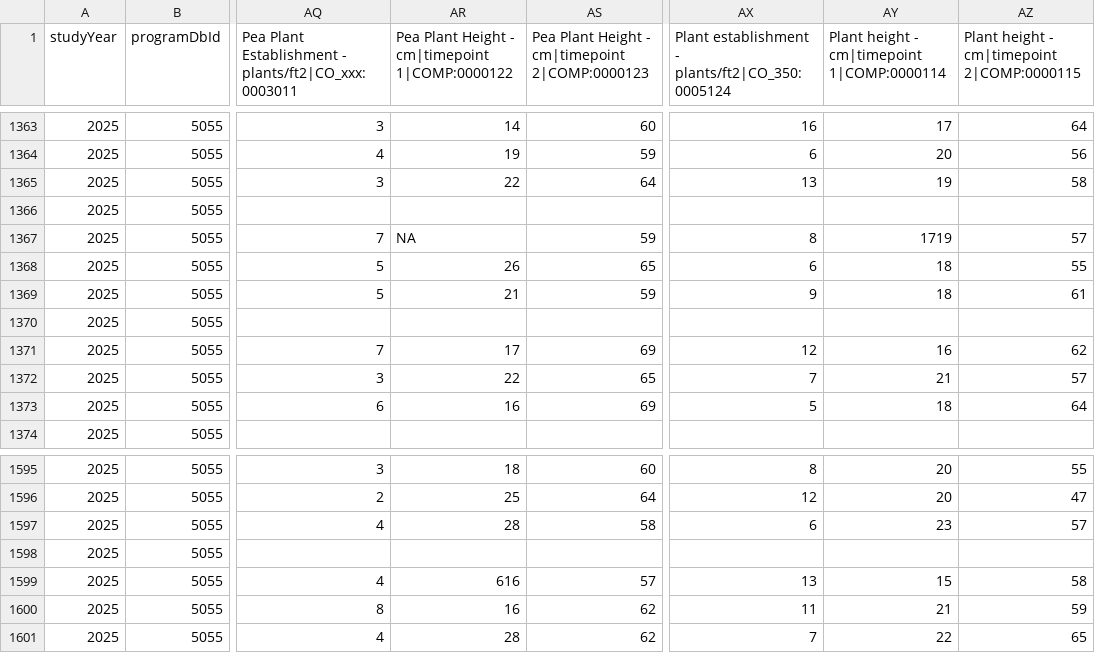
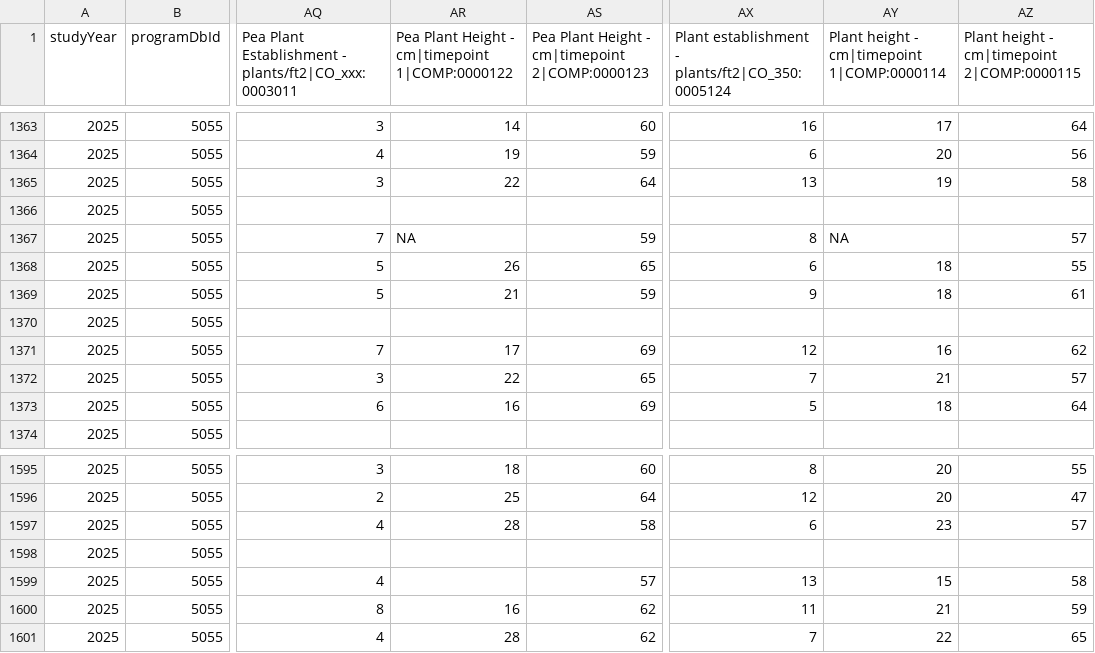
Before and after one commit to LeahTreffer/Oat-Pea_Intercrop, a CSV file: data/B4I_2025_IA_phenotypes.csv, drawn as a sheet; only a part is shown, gaps mark what is left out; the diff names each change by its address in the sheet, - before the commit and + after, or states it on an @@ line.

Commit message:
fixed errors in IA data, code for histograms and boxplots

```diff
--- a/data/B4I_2025_IA_phenotypes.csv
+++ b/data/B4I_2025_IA_phenotypes.csv
-AY1367: 1719
+AY1367: NA
-AR1599: 616
+AR1599: (empty)
```
Also changed, not shown: 6 other files.
